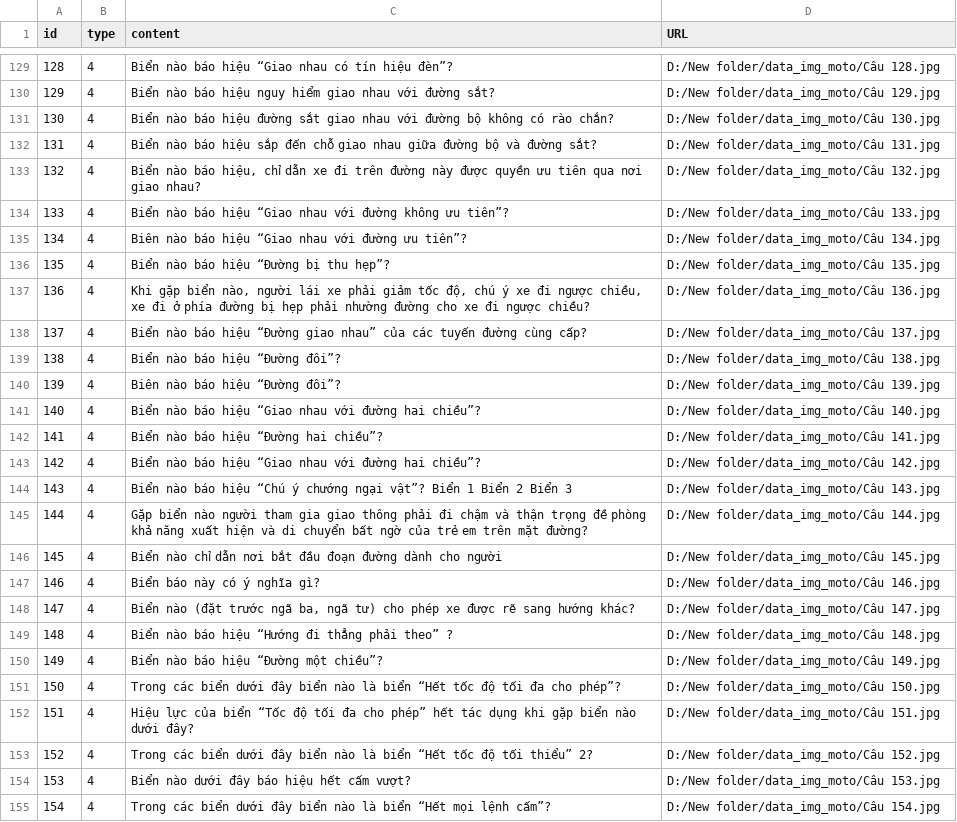
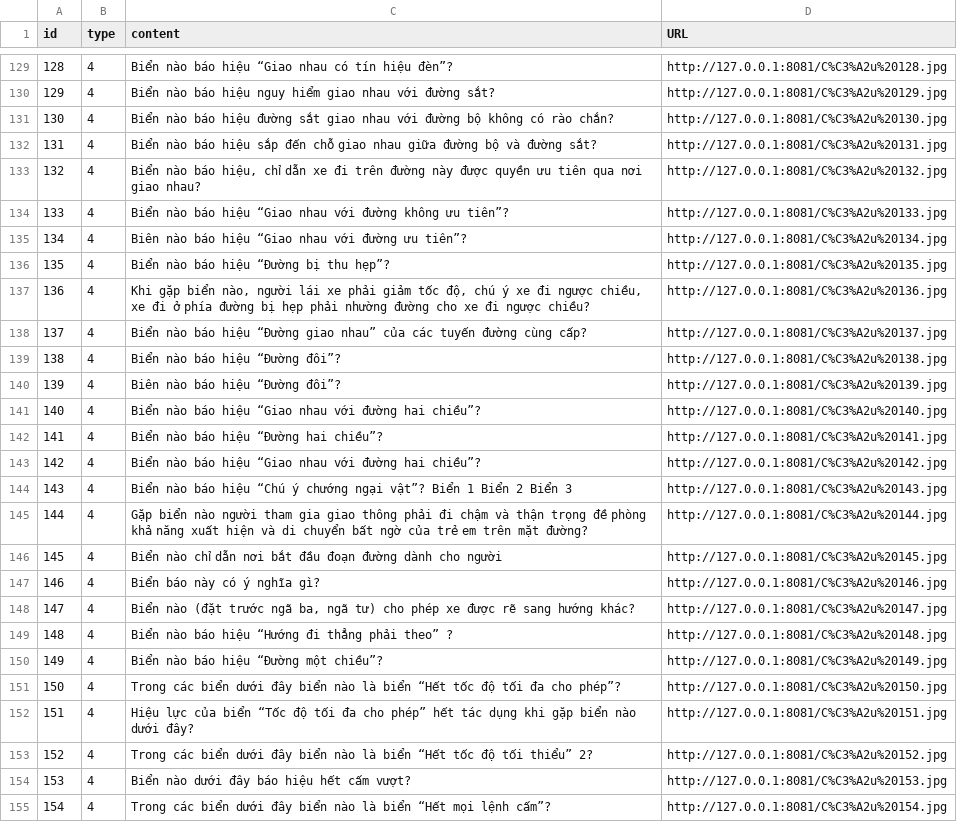
Before and after one commit to MinhNhatK2/WEB, a CSV file: data/question_moto_final.csv, drawn as a sheet; only a part is shown, gaps mark what is left out; the diff covers the shown part only.

```diff
--- a/data/question_moto_final.csv
+++ b/data/question_moto_final.csv
@@ -129,27 +129,27 @@ id,type,content,URL
-128,4,Biển nào báo hiệu “Giao nhau có tín hiệu đèn”?,D:/New folder/data_img_moto/Câu 128.jpg
-129,4,Biển nào báo hiệu nguy hiểm giao nhau với đường sắt?,D:/New folder/data_img_moto/Câu 129.jpg
-130,4,Biển nào báo hiệu đường sắt giao nhau với đường bộ không có rào chắn?,D:/New folder/data_img_moto/Câu 130.jpg
-131,4,Biển nào báo hiệu sắp đến chỗ giao nhau giữa đường bộ và đường sắt?,D:/New folder/data_img_moto/Câu 131.jpg
-132,4,"Biển nào báo hiệu, chỉ dẫn xe đi trên đường này được quyền ưu tiên qua nơi giao nhau?",D:/New folder/data_img_moto/Câu 132.jpg
-133,4,Biển nào báo hiệu “Giao nhau với đường không ưu tiên”?,D:/New folder/data_img_moto/Câu 133.jpg
-134,4,Biên nào báo hiệu “Giao nhau với đường ưu tiên”?,D:/New folder/data_img_moto/Câu 134.jpg
-135,4,Biển nào báo hiệu “Đường bị thu hẹp”?,D:/New folder/data_img_moto/Câu 135.jpg
-136,4,"Khi gặp biển nào, người lái xe phải giảm tốc độ, chú ý xe đi ngược chiều, xe đi ở phía đường bị hẹp phải nhường đường cho xe đi ngược chiều?",D:/New folder/data_img_moto/Câu 136.jpg
-137,4,Biển nào báo hiệu “Đường giao nhau” của các tuyến đường cùng cấp?,D:/New folder/data_img_moto/Câu 137.jpg
-138,4,Biển nào báo hiệu “Đường đôi”?,D:/New folder/data_img_moto/Câu 138.jpg
-139,4,Biên nào báo hiệu “Đường đôi”?,D:/New folder/data_img_moto/Câu 139.jpg
-140,4,Biển nào báo hiệu “Giao nhau với đường hai chiều”?,D:/New folder/data_img_moto/Câu 140.jpg
-141,4,Biển nào báo hiệu “Đường hai chiều”?,D:/New folder/data_img_moto/Câu 141.jpg
-142,4,Biển nào báo hiệu “Giao nhau với đường hai chiều”?,D:/New folder/data_img_moto/Câu 142.jpg
-143,4,Biển nào báo hiệu “Chú ý chướng ngại vật”? Biển 1 Biển 2 Biển 3,D:/New folder/data_img_moto/Câu 143.jpg
-144,4,Gặp biển nào người tham gia giao thông phải đi chậm và thận trọng đề phòng khả năng xuất hiện và di chuyển bất ngờ của trẻ em trên mặt đường?,D:/New folder/data_img_moto/Câu 144.jpg
-145,4,Biển nào chỉ dẫn nơi bắt đầu đoạn đường dành cho người,D:/New folder/data_img_moto/Câu 145.jpg
-146,4,Biển báo này có ý nghĩa gì?,D:/New folder/data_img_moto/Câu 146.jpg
-147,4,"Biển nào (đặt trước ngã ba, ngã tư) cho phép xe được rẽ sang hướng khác?",D:/New folder/data_img_moto/Câu 147.jpg
-148,4,Biển nào báo hiệu “Hướng đi thẳng phải theo” ?,D:/New folder/data_img_moto/Câu 148.jpg
-149,4,Biển nào báo hiệu “Đường một chiều”?,D:/New folder/data_img_moto/Câu 149.jpg
-150,4,Trong các biển dưới đây biển nào là biển “Hết tốc độ tối đa cho phép”?,D:/New folder/data_img_moto/Câu 150.jpg
-151,4,Hiệu lực của biển “Tốc độ tối đa cho phép” hết tác dụng khi gặp biển nào dưới đây?,D:/New folder/data_img_moto/Câu 151.jpg
-152,4,Trong các biển dưới đây biển nào là biển “Hết tốc độ tối thiểu” 2?,D:/New folder/data_img_moto/Câu 152.jpg
-153,4,Biển nào dưới đây báo hiệu hết cấm vượt?,D:/New folder/data_img_moto/Câu 153.jpg
-154,4,Trong các biển dưới đây biển nào là biển “Hết mọi lệnh cấm”?,D:/New folder/data_img_moto/Câu 154.jpg
+128,4,Biển nào báo hiệu “Giao nhau có tín hiệu đèn”?,http://127.0.0.1:8081/C%C3%A2u%20128.jpg
+129,4,Biển nào báo hiệu nguy hiểm giao nhau với đường sắt?,http://127.0.0.1:8081/C%C3%A2u%20129.jpg
+130,4,Biển nào báo hiệu đường sắt giao nhau với đường bộ không có rào chắn?,http://127.0.0.1:8081/C%C3%A2u%20130.jpg
+131,4,Biển nào báo hiệu sắp đến chỗ giao nhau giữa đường bộ và đường sắt?,http://127.0.0.1:8081/C%C3%A2u%20131.jpg
+132,4,"Biển nào báo hiệu, chỉ dẫn xe đi trên đường này được quyền ưu tiên qua nơi giao nhau?",http://127.0.0.1:8081/C%C3%A2u%20132.jpg
+133,4,Biển nào báo hiệu “Giao nhau với đường không ưu tiên”?,http://127.0.0.1:8081/C%C3%A2u%20133.jpg
+134,4,Biên nào báo hiệu “Giao nhau với đường ưu tiên”?,http://127.0.0.1:8081/C%C3%A2u%20134.jpg
+135,4,Biển nào báo hiệu “Đường bị thu hẹp”?,http://127.0.0.1:8081/C%C3%A2u%20135.jpg
+136,4,"Khi gặp biển nào, người lái xe phải giảm tốc độ, chú ý xe đi ngược chiều, xe đi ở phía đường bị hẹp phải nhường đường cho xe đi ngược chiều?",http://127.0.0.1:8081/C%C3%A2u%20136.jpg
+137,4,Biển nào báo hiệu “Đường giao nhau” của các tuyến đường cùng cấp?,http://127.0.0.1:8081/C%C3%A2u%20137.jpg
+138,4,Biển nào báo hiệu “Đường đôi”?,http://127.0.0.1:8081/C%C3%A2u%20138.jpg
+139,4,Biên nào báo hiệu “Đường đôi”?,http://127.0.0.1:8081/C%C3%A2u%20139.jpg
+140,4,Biển nào báo hiệu “Giao nhau với đường hai chiều”?,http://127.0.0.1:8081/C%C3%A2u%20140.jpg
+141,4,Biển nào báo hiệu “Đường hai chiều”?,http://127.0.0.1:8081/C%C3%A2u%20141.jpg
+142,4,Biển nào báo hiệu “Giao nhau với đường hai chiều”?,http://127.0.0.1:8081/C%C3%A2u%20142.jpg
+143,4,Biển nào báo hiệu “Chú ý chướng ngại vật”? Biển 1 Biển 2 Biển 3,http://127.0.0.1:8081/C%C3%A2u%20143.jpg
+144,4,Gặp biển nào người tham gia giao thông phải đi chậm và thận trọng đề phòng khả năng xuất hiện và di chuyển bất ngờ của trẻ em trên mặt đường?,http://127.0.0.1:8081/C%C3%A2u%20144.jpg
+145,4,Biển nào chỉ dẫn nơi bắt đầu đoạn đường dành cho người,http://127.0.0.1:8081/C%C3%A2u%20145.jpg
+146,4,Biển báo này có ý nghĩa gì?,http://127.0.0.1:8081/C%C3%A2u%20146.jpg
+147,4,"Biển nào (đặt trước ngã ba, ngã tư) cho phép xe được rẽ sang hướng khác?",http://127.0.0.1:8081/C%C3%A2u%20147.jpg
+148,4,Biển nào báo hiệu “Hướng đi thẳng phải theo” ?,http://127.0.0.1:8081/C%C3%A2u%20148.jpg
+149,4,Biển nào báo hiệu “Đường một chiều”?,http://127.0.0.1:8081/C%C3%A2u%20149.jpg
+150,4,Trong các biển dưới đây biển nào là biển “Hết tốc độ tối đa cho phép”?,http://127.0.0.1:8081/C%C3%A2u%20150.jpg
+151,4,Hiệu lực của biển “Tốc độ tối đa cho phép” hết tác dụng khi gặp biển nào dưới đây?,http://127.0.0.1:8081/C%C3%A2u%20151.jpg
+152,4,Trong các biển dưới đây biển nào là biển “Hết tốc độ tối thiểu” 2?,http://127.0.0.1:8081/C%C3%A2u%20152.jpg
+153,4,Biển nào dưới đây báo hiệu hết cấm vượt?,http://127.0.0.1:8081/C%C3%A2u%20153.jpg
+154,4,Trong các biển dưới đây biển nào là biển “Hết mọi lệnh cấm”?,http://127.0.0.1:8081/C%C3%A2u%20154.jpg
```
Also changed, not shown: 79 edited cells elsewhere in this file, data/question_oto_final.csv, 12 other files.
